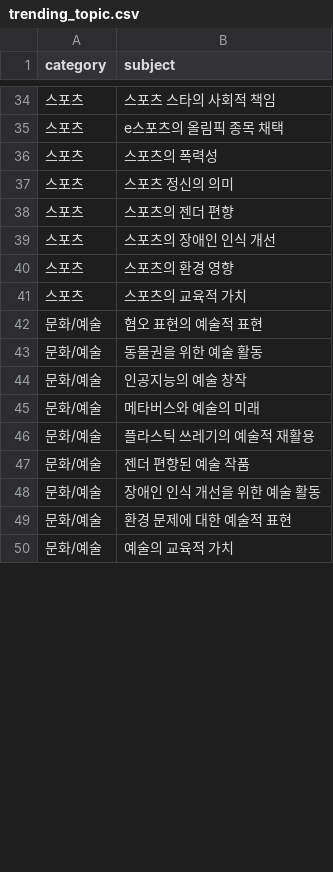
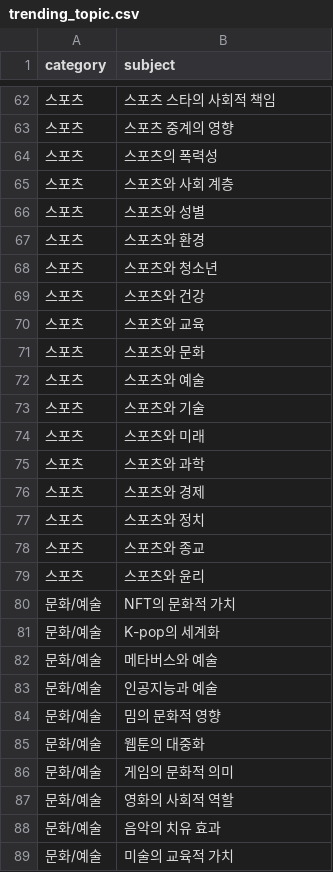
Before and after one commit to narae3759/MTVS_09_Meta_Training, a CSV file: resource/model/trending_topic.csv, drawn as a sheet; only a part is shown, gaps mark what is left out; the diff covers the shown part only.

```diff
--- a/resource/model/trending_topic.csv
+++ b/resource/model/trending_topic.csv
@@ -34,17 +62,28 @@ category,subject
 스포츠,스포츠 스타의 사회적 책임
-스포츠,e스포츠의 올림픽 종목 채택
+스포츠,스포츠 중계의 영향
 스포츠,스포츠의 폭력성
-스포츠,스포츠 정신의 의미
-스포츠,스포츠의 젠더 편향
-스포츠,스포츠의 장애인 인식 개선
-스포츠,스포츠의 환경 영향
-스포츠,스포츠의 교육적 가치
-문화/예술,혐오 표현의 예술적 표현
-문화/예술,동물권을 위한 예술 활동
-문화/예술,인공지능의 예술 창작
-문화/예술,메타버스와 예술의 미래
-문화/예술,플라스틱 쓰레기의 예술적 재활용
-문화/예술,젠더 편향된 예술 작품
-문화/예술,장애인 인식 개선을 위한 예술 활동
-문화/예술,환경 문제에 대한 예술적 표현
-문화/예술,예술의 교육적 가치
+스포츠,스포츠와 사회 계층
+스포츠,스포츠와 성별
+스포츠,스포츠와 환경
+스포츠,스포츠와 청소년
+스포츠,스포츠와 건강
+스포츠,스포츠와 교육
+스포츠,스포츠와 문화
+스포츠,스포츠와 예술
+스포츠,스포츠와 기술
+스포츠,스포츠와 미래
+스포츠,스포츠와 과학
+스포츠,스포츠와 경제
+스포츠,스포츠와 정치
+스포츠,스포츠와 종교
+스포츠,스포츠와 윤리
+문화/예술,NFT의 문화적 가치
+문화/예술,K-pop의 세계화
+문화/예술,메타버스와 예술
+문화/예술,인공지능과 예술
+문화/예술,밈의 문화적 영향
+문화/예술,웹툰의 대중화
+문화/예술,게임의 문화적 의미
+문화/예술,영화의 사회적 역할
+문화/예술,음악의 치유 효과
+문화/예술,미술의 교육적 가치
```
Also changed, not shown: 54 added rows, 7 removed rows and 31 edited cells elsewhere in this file, 2 other files.
